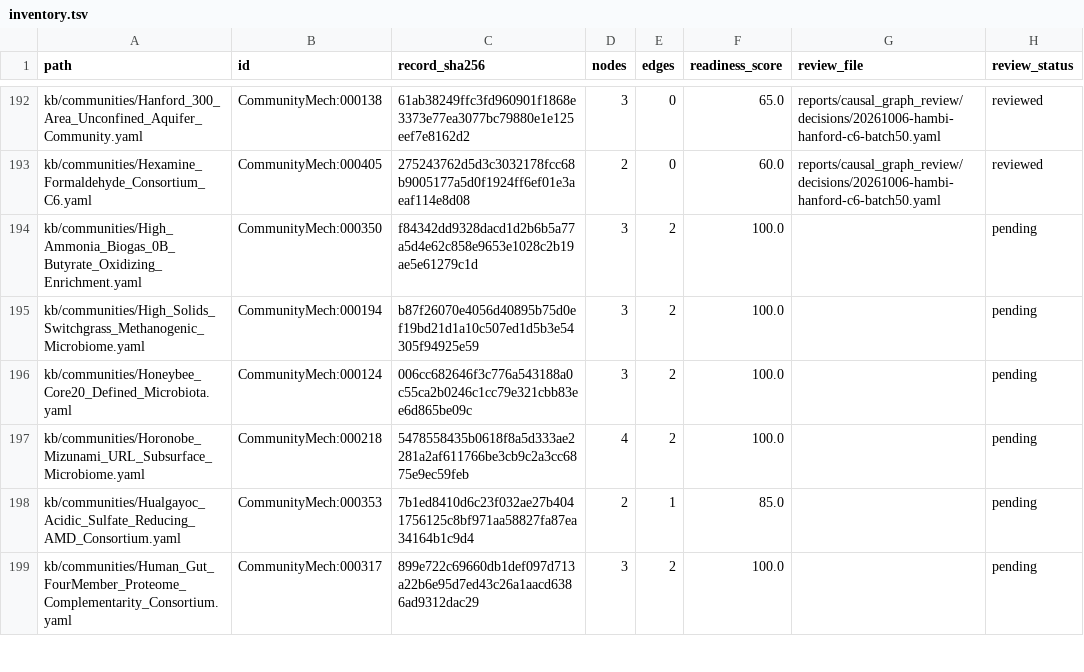
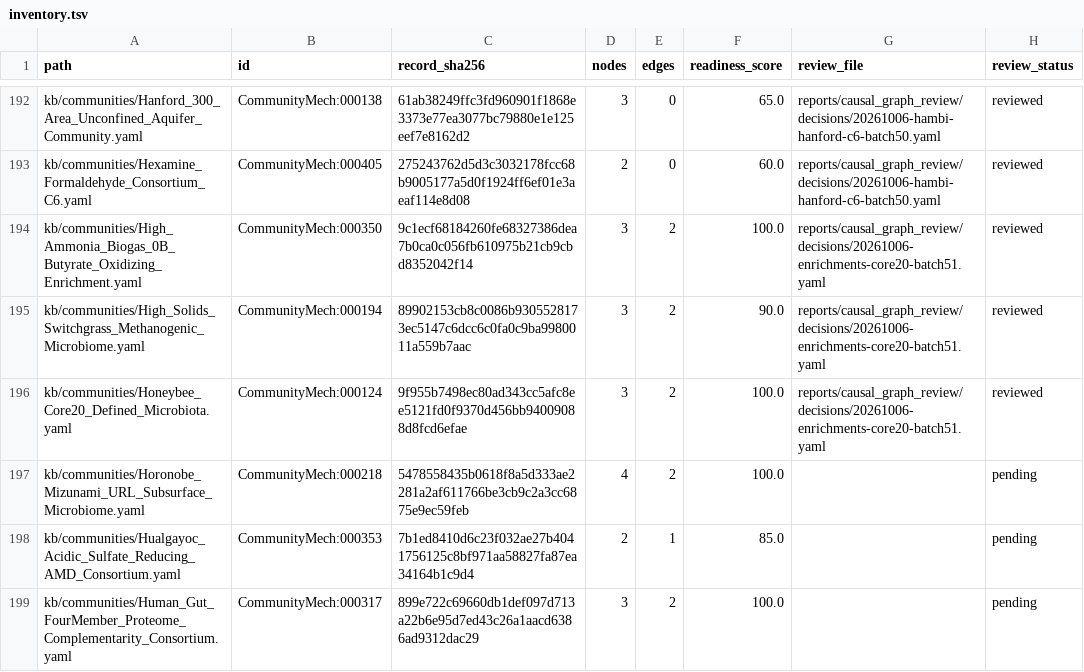
Before and after one commit to CultureBotAI/CommunityMech, a TSV file: reports/causal_graph_review/inventory.tsv, drawn as a sheet; only a part is shown, gaps mark what is left out.

Commit message:
Bound enrichment and Core-20 causal mechanisms

```diff
--- a/reports/causal_graph_review/inventory.tsv
+++ b/reports/causal_graph_review/inventory.tsv
@@ -193,5 +193,5 @@ kb/communities/Hanford_300_Area_Unconfined_Aquifer_Community.yaml	CommunityMech:
 kb/communities/Hexamine_Formaldehyde_Consortium_C6.yaml	CommunityMech:000405	275243762d5d3c3032178fcc68b9005177a5d0f1924ff6ef01e3aeaf114e8d08	2	0	60.0	reports/causal_graph_review/decisions/20261006-hambi-hanford-c6-batch50.yaml	reviewed
-kb/communities/High_Ammonia_Biogas_0B_Butyrate_Oxidizing_Enrichment.yaml	CommunityMech:000350	f84342dd9328dacd1d2b6b5a77a5d4e62c858e9653e1028c2b19ae5e61279c1d	3	2	100.0		pending
-kb/communities/High_Solids_Switchgrass_Methanogenic_Microbiome.yaml	CommunityMech:000194	b87f26070e4056d40895b75d0ef19bd21d1a10c507ed1d5b3e54305f94925e59	3	2	100.0		pending
-kb/communities/Honeybee_Core20_Defined_Microbiota.yaml	CommunityMech:000124	006cc682646f3c776a543188a0c55ca2b0246c1cc79e321cbb83ee6d865be09c	3	2	100.0		pending
+kb/communities/High_Ammonia_Biogas_0B_Butyrate_Oxidizing_Enrichment.yaml	CommunityMech:000350	9c1ecf68184260fe68327386dea7b0ca0c056fb610975b21cb9cbd8352042f14	3	2	100.0	reports/causal_graph_review/decisions/20261006-enrichments-core20-batch51.yaml	reviewed
+kb/communities/High_Solids_Switchgrass_Methanogenic_Microbiome.yaml	CommunityMech:000194	89902153cb8c0086b9305528173ec5147c6dcc6c0fa0c9ba9980011a559b7aac	3	2	90.0	reports/causal_graph_review/decisions/20261006-enrichments-core20-batch51.yaml	reviewed
+kb/communities/Honeybee_Core20_Defined_Microbiota.yaml	CommunityMech:000124	9f955b7498ec80ad343cc5afc8ee5121fd0f9370d456bb94009088d8fcd6efae	3	2	100.0	reports/causal_graph_review/decisions/20261006-enrichments-core20-batch51.yaml	reviewed
 kb/communities/Horonobe_Mizunami_URL_Subsurface_Microbiome.yaml	CommunityMech:000218	5478558435b0618f8a5d333ae2281a2af611766be3cb9c2a3cc6875e9ec59feb	4	2	100.0		pending
```
Also changed, not shown: 16 other files.
